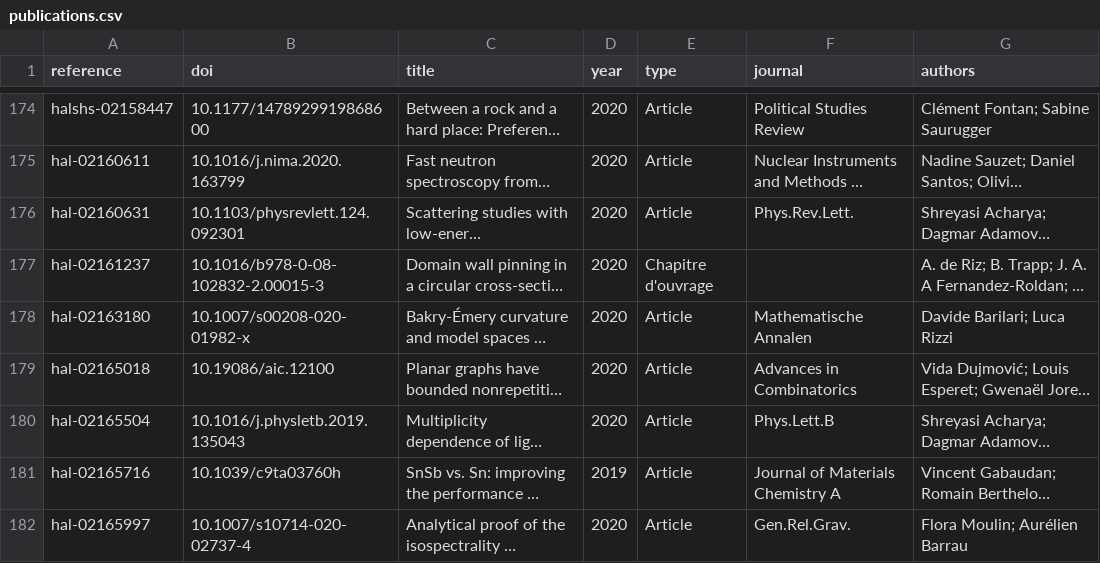
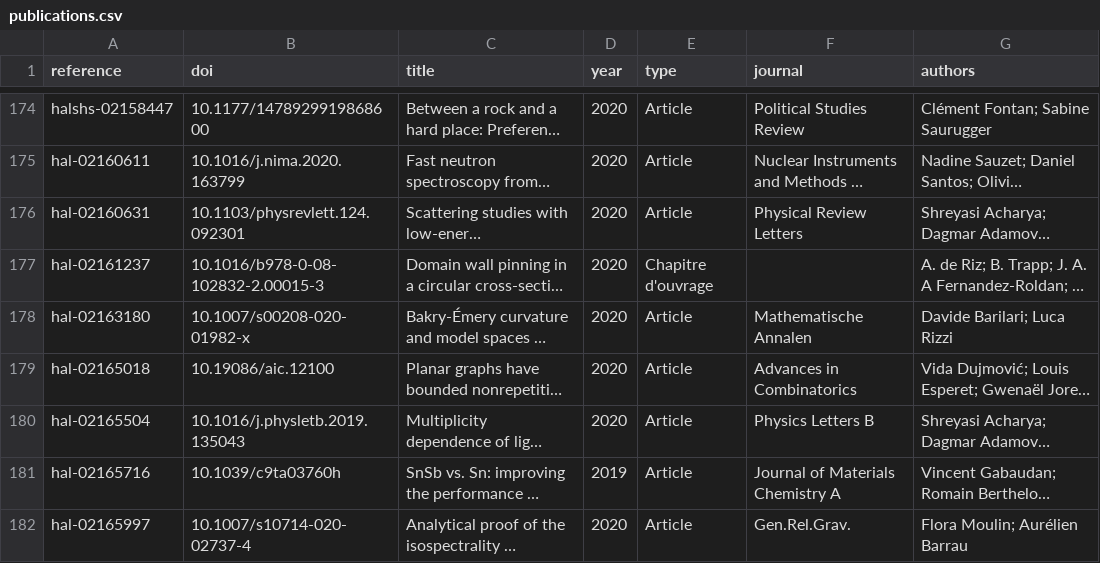
Before and after one commit to berch-t/uga-dashboard, a CSV file: data/internal/publications.csv, drawn as a sheet; only a part is shown, gaps mark what is left out; long unchanged cells end in …; the diff covers the shown part only; the diff names each change by its address in the sheet, - before the commit and + after, or states it on an @@ line.

```diff
--- a/data/internal/publications.csv
+++ b/data/internal/publications.csv
-F176 (journal): Phys.Rev.Lett.
+F176 (journal): Physical Review Letters
-F180 (journal): Phys.Lett.B
+F180 (journal): Physics Letters B
```
Also changed, not shown: 31 edited cells elsewhere in this file, 10 other files.
